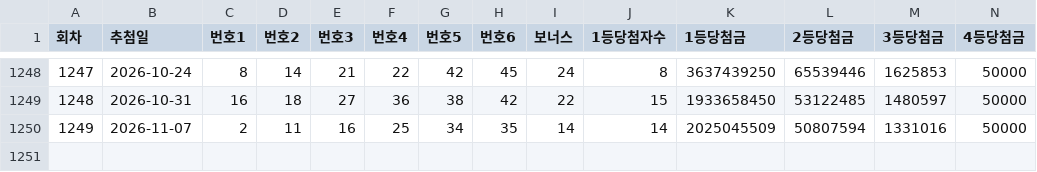
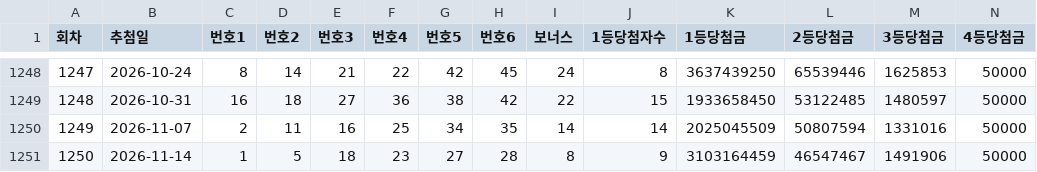
Before and after one commit to iamnovix/lotto, a CSV file: data/lotto.csv, drawn as a sheet; only a part is shown, gaps mark what is left out; rows hold the shown columns only; the diff names each change by its address in the sheet, - before the commit and + after, or states it on an @@ line.

```diff
--- a/data/lotto.csv
+++ b/data/lotto.csv
+row 1251: 1250 | 2026-11-14 | 1 | 5 | 18 | 23 | 27 | 28 | 8 | 9 | 3103164459 | 46547467 | 1491906 | 50000
```
Also changed, not shown: 4 other files.
